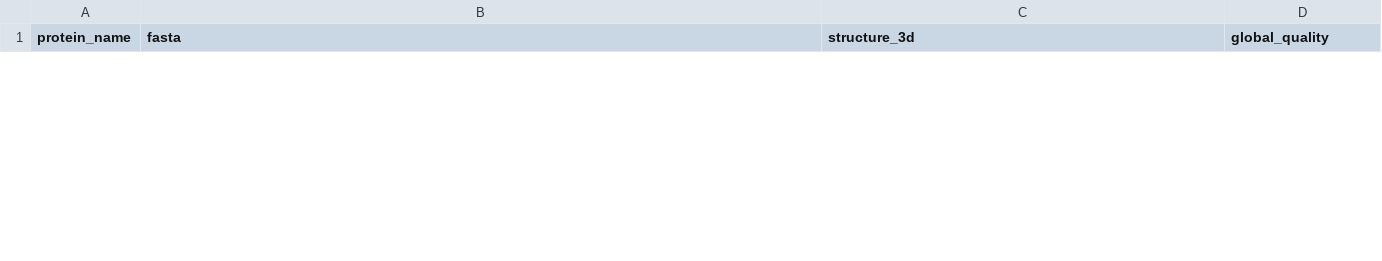
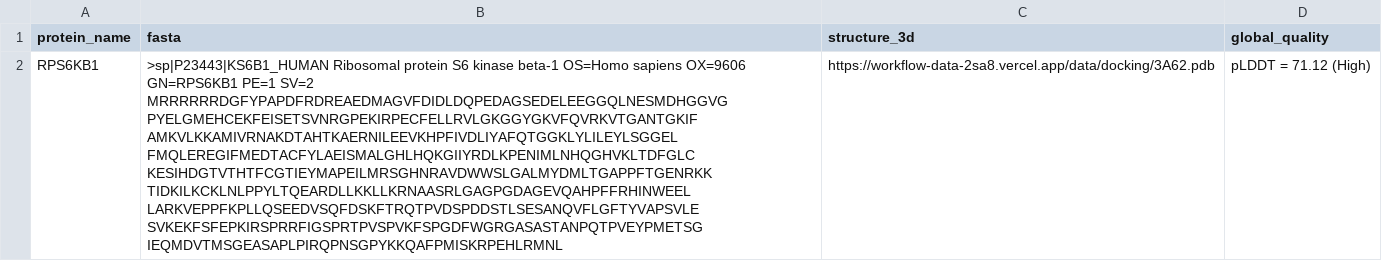
Before and after one commit to NYB-AI/workflow-data, a CSV file: public/data/gsk/structure-prediction.csv, drawn as a sheet; only a part is shown; ↵ is a line break in a cell; the diff covers the shown part only; the diff names each change by its address in the sheet, - before the commit and + after, or states it on an @@ line.

Commit message:
mock data for gsk (in progress)

```diff
--- a/public/data/gsk/structure-prediction.csv
+++ b/public/data/gsk/structure-prediction.csv
+row 2: RPS6KB1 | >sp|P23443|KS6B1_HUMAN Ribosomal protein S6 kinase beta-1 OS=Homo sapiens OX=9606 GN=RPS6KB1 PE=1 SV=2 ↵ MRRRRRRDGFYPAPDFRDREAEDMAGVFDIDLDQPEDAGSEDELEEGGQLNESMDHGGVG ↵ PYELGMEHCEKFEISETSVNRGPEKIRPECFELLRVLGKGGYGKVFQVRKVTGANTGKIF ↵ AMKVLKKAMIVRNAKDTAHTKAERNILEEVKHPFIVDLIYAFQTGGKLYLILEYLSGGEL ↵ FMQLEREGIFMEDTACFYLAEISMALGHLHQKGIIYRDLKPENIMLNHQGHVKLTDFGLC ↵ KESIHDGTVTHTFCGTIEYMAPEILMRSGHNRAVDWWSLGALMYDMLTGAPPFTGENRKK ↵ TIDKILKCKLNLPPYLTQEARDLLKKLLKRNAASRLGAGPGDAGEVQAHPFFRHINWEEL ↵ LARKVEPPFKPLLQSEEDVSQFDSKFTRQTPVDSPDDSTLSESANQVFLGFTYVAPSVLE ↵ SVKEKFSFEPKIRSPRRFIGSPRTPVSPVKFSPGDFWGRGASASTANPQTPVEYPMETSG ↵ IEQMDVTMSGEASAPLPIRQPNSGPYKKQAFPMISKRPEHLRMNL | https://workflow-data-2sa8.vercel.app/data/docking/3A62.pdb | pLDDT = 71.12 (High)
```
Also changed, not shown: 1 removed row elsewhere in this file, public/data/gsk/docking.csv, 7 other files.
